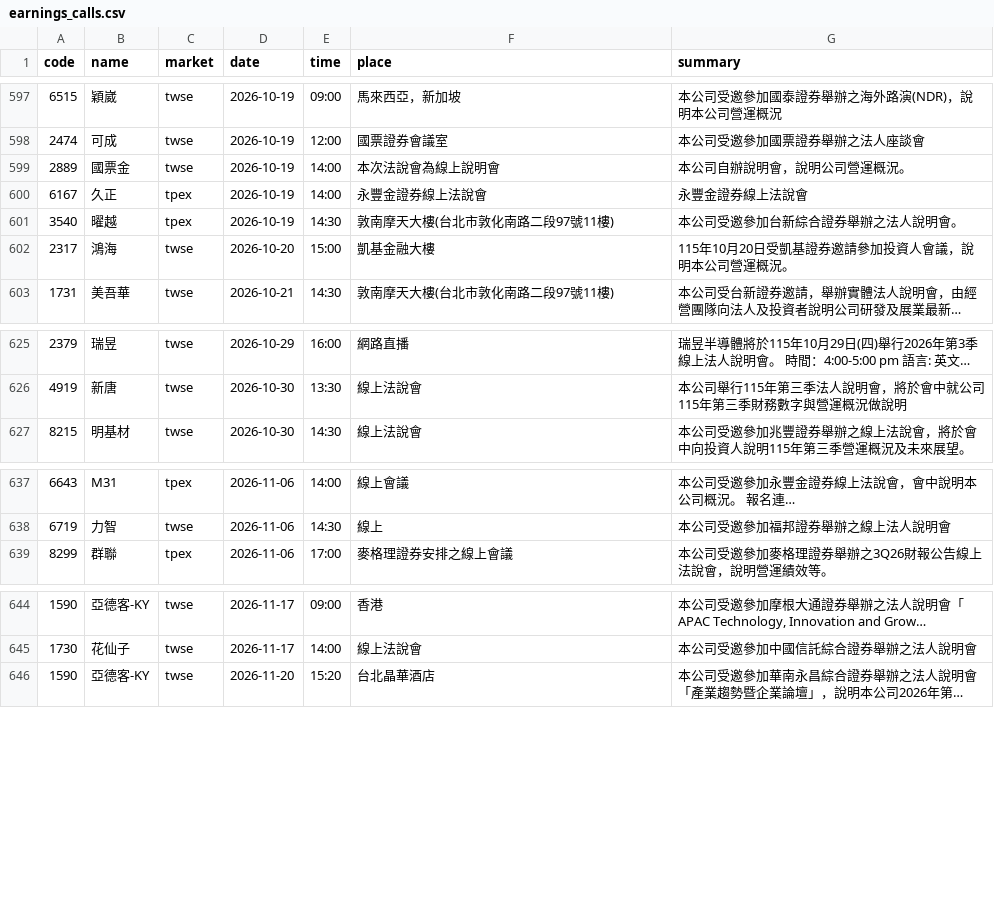
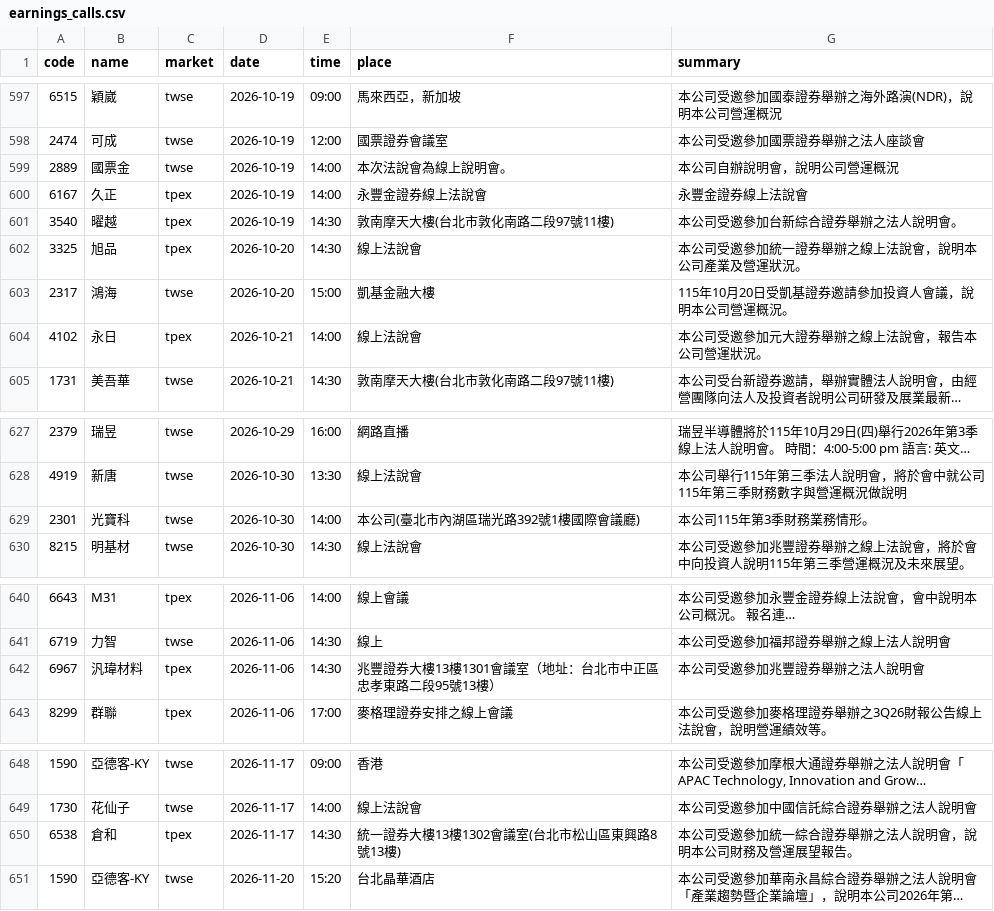
Before and after one commit to ChrisHo0317/Local_Dashboard, a CSV file: data/earnings_calls.csv, drawn as a sheet; only a part is shown, gaps mark what is left out; long unchanged cells end in …; the diff names each change by its address in the sheet, - before the commit and + after, or states it on an @@ line.

```diff
--- a/data/earnings_calls.csv
+++ b/data/earnings_calls.csv
-F599 (place): 本次法說會為線上說明會
+F599 (place): 本次法說會為線上說明會。
-G599 (summary): 本公司自辦說明會，說明公司營運概況。
+G599 (summary): 本公司自辦說明會，說明公司營運概況
+row 602: 3325 | 旭品 | tpex | 2026-10-20 | 14:30 | 線上法說會 | 本公司受邀參加統一證券舉辦之線上法說會，說明本公司產業及營運狀況。
+row 604: 4102 | 永日 | tpex | 2026-10-21 | 14:00 | 線上法說會 | 本公司受邀參加元大證券舉辦之線上法說會，報告本公司營運狀況。
+row 629: 2301 | 光寶科 | twse | 2026-10-30 | 14:00 | 本公司(臺北市內湖區瑞光路392號1樓國際會議廳) | 本公司115年第3季財務業務情形。
+row 642: 6967 | 汎瑋材料 | tpex | 2026-11-06 | 14:30 | 兆豐證券大樓13樓1301會議室（地址：台北市中正區忠孝東路二段95號13樓） | 本公司受邀參加兆豐證券舉辦之法人說明會
+row 650: 6538 | 倉和 | tpex | 2026-11-17 | 14:30 | 統一證券大樓13樓1302會議室(台北市松山區東興路8號13樓) | 本公司受邀參加統一綜合證券舉辦之法人說明會，說明本公司財務及營運展望報告。
```
Also changed, not shown: data/alerts_sent.csv, data/market/flags.csv, 15 other files.
